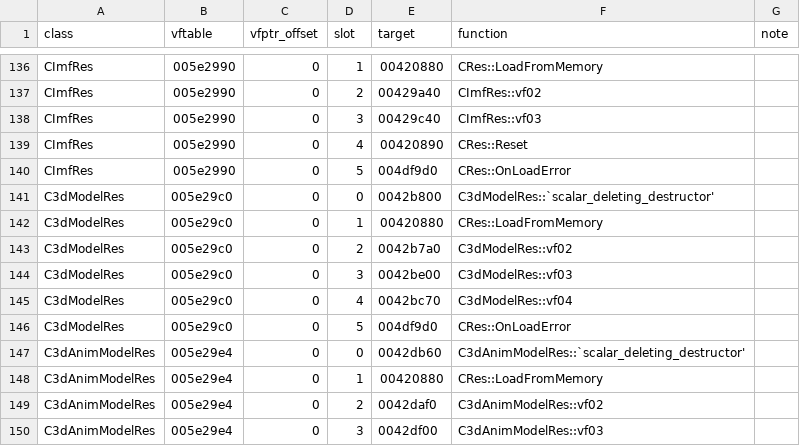
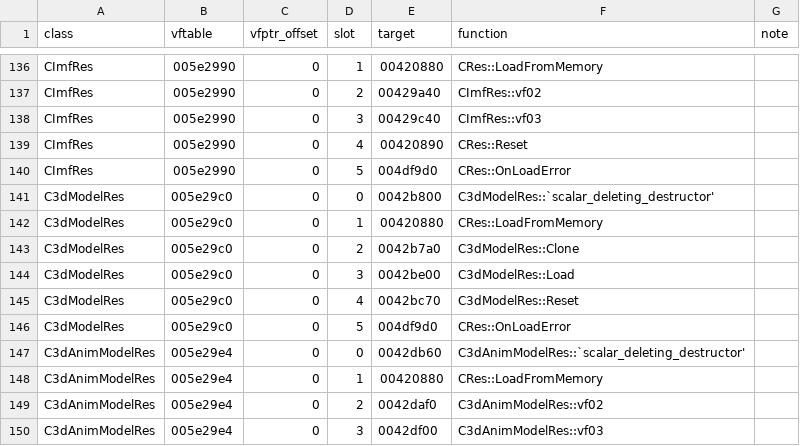
Before and after one commit to keyehzy/ragexe, a TSV file: analysis/exports/Ragexe.exe.vtables.tsv, drawn as a sheet; only a part is shown, gaps mark what is left out.

```diff
--- a/analysis/exports/Ragexe.exe.vtables.tsv
+++ b/analysis/exports/Ragexe.exe.vtables.tsv
@@ -142,5 +142,5 @@ C3dModelRes	005e29c0	0	0	0042b800	C3dModelRes::`scalar_deleting_destructor'
 C3dModelRes	005e29c0	0	1	00420880	CRes::LoadFromMemory	
-C3dModelRes	005e29c0	0	2	0042b7a0	C3dModelRes::vf02	
-C3dModelRes	005e29c0	0	3	0042be00	C3dModelRes::vf03	
-C3dModelRes	005e29c0	0	4	0042bc70	C3dModelRes::vf04	
+C3dModelRes	005e29c0	0	2	0042b7a0	C3dModelRes::Clone	
+C3dModelRes	005e29c0	0	3	0042be00	C3dModelRes::Load	
+C3dModelRes	005e29c0	0	4	0042bc70	C3dModelRes::Reset	
 C3dModelRes	005e29c0	0	5	004df9d0	CRes::OnLoadError	
```
Also changed, not shown: analysis/labels/inferred.functions.tsv, analysis/labels/methods.functions.tsv, 19 other files.
